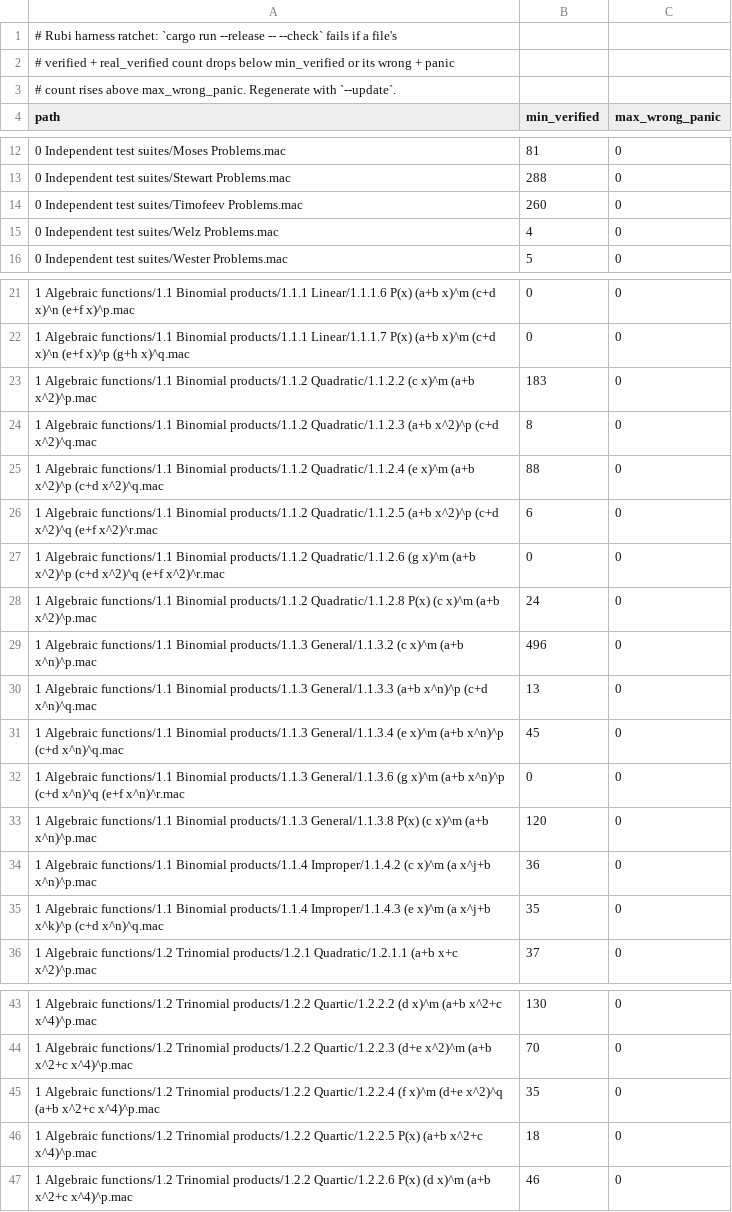
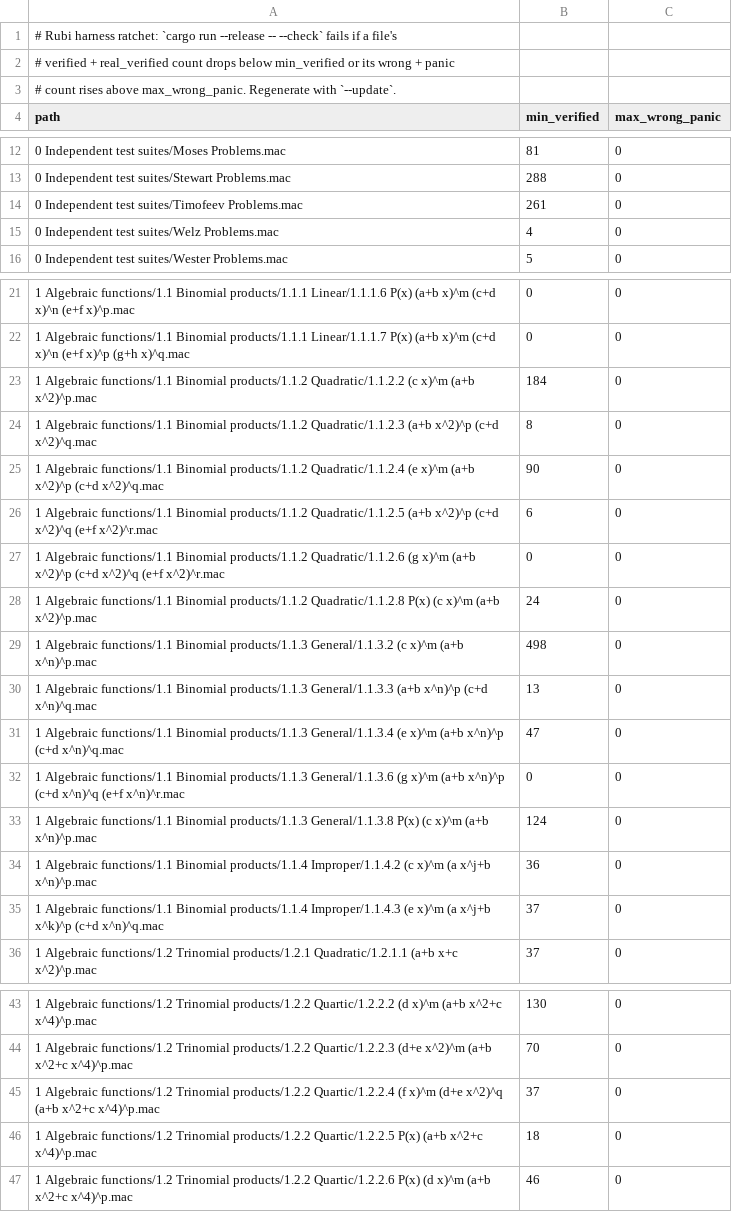
Before and after one commit to cgorski/symplex, a TSV file: rubi-harness/ratchet.tsv, drawn as a sheet; only a part is shown, gaps mark what is left out; the diff covers the shown part only.

Commit message:
Differential hunts, batch 5: singular atoms, complex parts, ODEs, series, real roots. Singular and rational constants fold at construction (SymPy's convention): subs gives values, not limits (sin(8n)/(8 sin n) at 0 was 1/8, ln(0)/ln(0) was 1), 0^z per SymPy, +-oo times a factor of unknown sign is zoo, atan2(0,0) nan; evalf no longer prints 0 for a zero ball wider than the digits (a 3,400-bit cancellation was 0); dsolve: exact systems (were degree-12 Taylor polynomials), C1*exp form restores y <= 0 solutions, no leaked __p, implicit solutions keep C1, Cauchy-Euler/linear/homogeneous classes; d/dx ln|g| = g'/g (Rubi +20 verified); parametric limits split at degenerate values; Bessel series at 0; real-root isolation by Descartes (Collins-Akritas) with identical intervals; compile refuses non-real constants; canon: factors that combine to an infinity are multiplied as such (fuzz_roundtrip). Byte identity identical; Rubi 6,058 verified / 72 / 0 wrong / 0 undecided (ratchet updated), self-test 55,120 / 0 wrong, --negative-params 0 wrong; nextest 13,338 passed, doctests 1,306

```diff
--- a/rubi-harness/ratchet.tsv
+++ b/rubi-harness/ratchet.tsv
@@ -13,3 +13,3 @@ path	min_verified	max_wrong_panic
 0 Independent test suites/Stewart Problems.mac	288	0
-0 Independent test suites/Timofeev Problems.mac	260	0
+0 Independent test suites/Timofeev Problems.mac	261	0
 0 Independent test suites/Welz Problems.mac	4	0
@@ -22,5 +22,5 @@ path	min_verified	max_wrong_panic
 1 Algebraic functions/1.1 Binomial products/1.1.1 Linear/1.1.1.7 P(x) (a+b x)^m (c+d x)^n (e+f x)^p (g+h x)^q.mac	0	0
-1 Algebraic functions/1.1 Binomial products/1.1.2 Quadratic/1.1.2.2 (c x)^m (a+b x^2)^p.mac	183	0
+1 Algebraic functions/1.1 Binomial products/1.1.2 Quadratic/1.1.2.2 (c x)^m (a+b x^2)^p.mac	184	0
 1 Algebraic functions/1.1 Binomial products/1.1.2 Quadratic/1.1.2.3 (a+b x^2)^p (c+d x^2)^q.mac	8	0
-1 Algebraic functions/1.1 Binomial products/1.1.2 Quadratic/1.1.2.4 (e x)^m (a+b x^2)^p (c+d x^2)^q.mac	88	0
+1 Algebraic functions/1.1 Binomial products/1.1.2 Quadratic/1.1.2.4 (e x)^m (a+b x^2)^p (c+d x^2)^q.mac	90	0
 1 Algebraic functions/1.1 Binomial products/1.1.2 Quadratic/1.1.2.5 (a+b x^2)^p (c+d x^2)^q (e+f x^2)^r.mac	6	0
@@ -28,9 +28,9 @@ path	min_verified	max_wrong_panic
 1 Algebraic functions/1.1 Binomial products/1.1.2 Quadratic/1.1.2.8 P(x) (c x)^m (a+b x^2)^p.mac	24	0
-1 Algebraic functions/1.1 Binomial products/1.1.3 General/1.1.3.2 (c x)^m (a+b x^n)^p.mac	496	0
+1 Algebraic functions/1.1 Binomial products/1.1.3 General/1.1.3.2 (c x)^m (a+b x^n)^p.mac	498	0
 1 Algebraic functions/1.1 Binomial products/1.1.3 General/1.1.3.3 (a+b x^n)^p (c+d x^n)^q.mac	13	0
-1 Algebraic functions/1.1 Binomial products/1.1.3 General/1.1.3.4 (e x)^m (a+b x^n)^p (c+d x^n)^q.mac	45	0
+1 Algebraic functions/1.1 Binomial products/1.1.3 General/1.1.3.4 (e x)^m (a+b x^n)^p (c+d x^n)^q.mac	47	0
 1 Algebraic functions/1.1 Binomial products/1.1.3 General/1.1.3.6 (g x)^m (a+b x^n)^p (c+d x^n)^q (e+f x^n)^r.mac	0	0
-1 Algebraic functions/1.1 Binomial products/1.1.3 General/1.1.3.8 P(x) (c x)^m (a+b x^n)^p.mac	120	0
+1 Algebraic functions/1.1 Binomial products/1.1.3 General/1.1.3.8 P(x) (c x)^m (a+b x^n)^p.mac	124	0
 1 Algebraic functions/1.1 Binomial products/1.1.4 Improper/1.1.4.2 (c x)^m (a x^j+b x^n)^p.mac	36	0
-1 Algebraic functions/1.1 Binomial products/1.1.4 Improper/1.1.4.3 (e x)^m (a x^j+b x^k)^p (c+d x^n)^q.mac	35	0
+1 Algebraic functions/1.1 Binomial products/1.1.4 Improper/1.1.4.3 (e x)^m (a x^j+b x^k)^p (c+d x^n)^q.mac	37	0
 1 Algebraic functions/1.2 Trinomial products/1.2.1 Quadratic/1.2.1.1 (a+b x+c x^2)^p.mac	37	0
@@ -44,3 +44,3 @@ path	min_verified	max_wrong_panic
 1 Algebraic functions/1.2 Trinomial products/1.2.2 Quartic/1.2.2.3 (d+e x^2)^m (a+b x^2+c x^4)^p.mac	70	0
-1 Algebraic functions/1.2 Trinomial products/1.2.2 Quartic/1.2.2.4 (f x)^m (d+e x^2)^q (a+b x^2+c x^4)^p.mac	35	0
+1 Algebraic functions/1.2 Trinomial products/1.2.2 Quartic/1.2.2.4 (f x)^m (d+e x^2)^q (a+b x^2+c x^4)^p.mac	37	0
 1 Algebraic functions/1.2 Trinomial products/1.2.2 Quartic/1.2.2.5 P(x) (a+b x^2+c x^4)^p.mac	18	0
```
Also changed, not shown: 2 edited cells elsewhere in this file, rubi-harness/results/summary.tsv, 31 other files.
